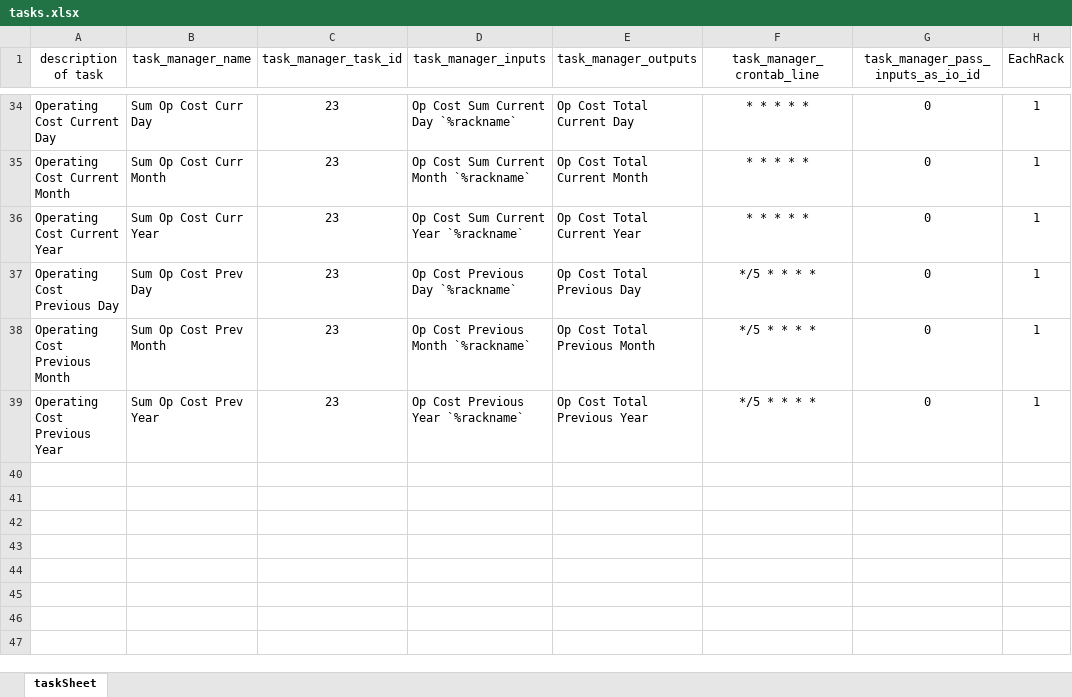
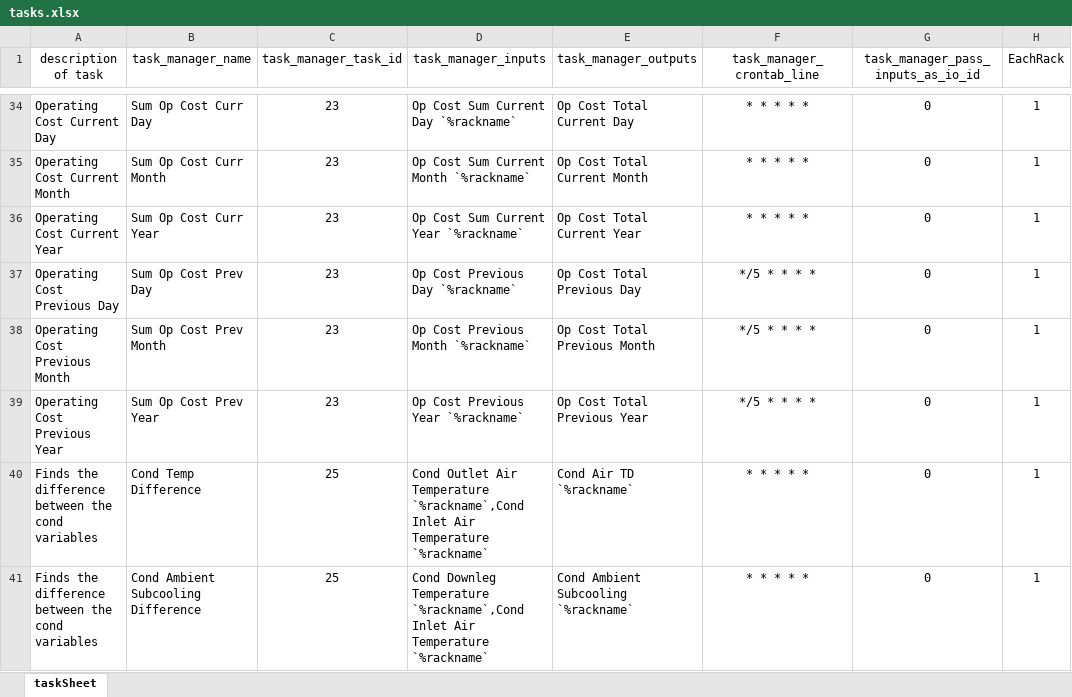
Before and after one commit to NeelandsEric/BackgroundCreator, an Excel workbook: PanelCreator/src/Creator/textFiles/tasks.xlsx, sheet taskSheet, drawn as a sheet; only a part is shown, gaps mark what is left out; values as stored, in another font and other column widths than the file's, no borders; the diff names each change by its address in the sheet, - before the commit and + after, or states it on an @@ line.

Commit message:
Updated some excel and text files

```diff
--- a/PanelCreator/src/Creator/textFiles/tasks.xlsx (sheet taskSheet)
+++ b/PanelCreator/src/Creator/textFiles/tasks.xlsx (sheet taskSheet)
+row 40: Finds the difference between the cond variables | Cond Temp Difference | 25 | Cond Outlet Air Temperature `%rackname`,Cond Inlet Air Temperature `%rackname` | Cond Air TD `%rackname` | * * * * * | 0 | 1
+row 41: Finds the difference between the cond variables | Cond Ambient Subcooling Difference | 25 | Cond Downleg Temperature `%rackname`,Cond Inlet Air Temperature `%rackname` | Cond Ambient Subcooling `%rackname` | * * * * * | 0 | 1
```
Also changed, not shown: 3 other files.
